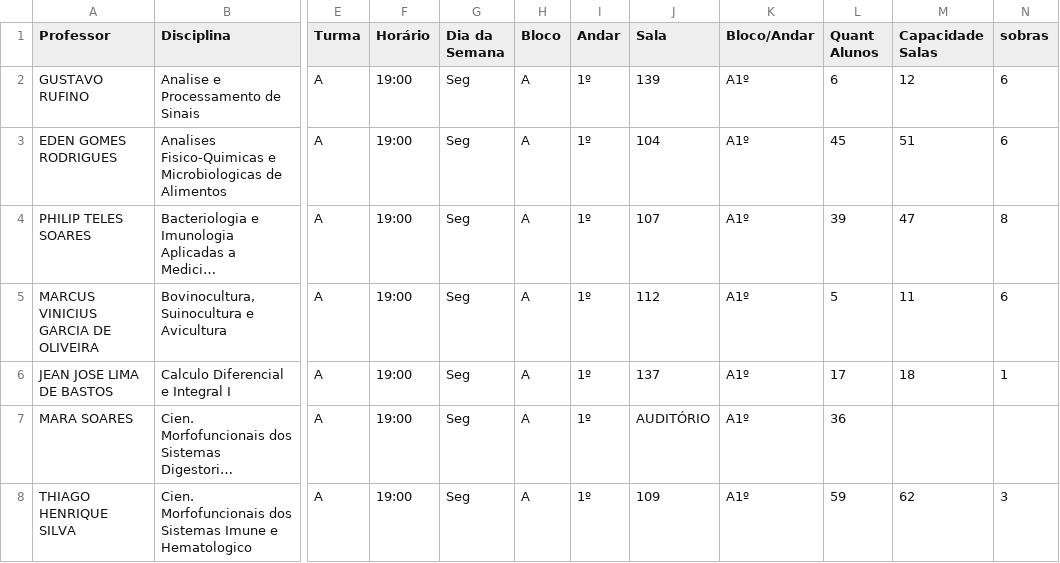
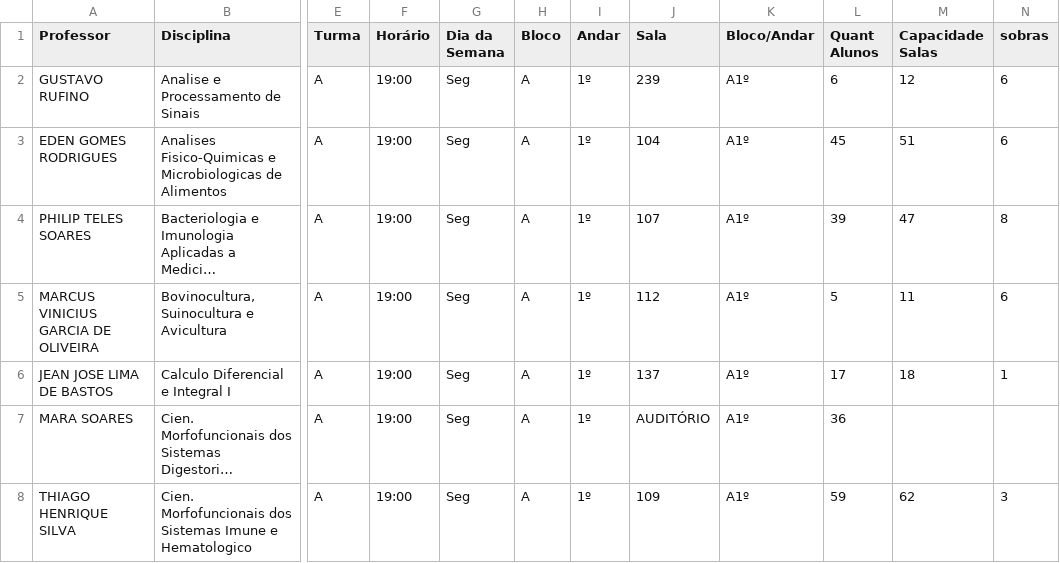
Before and after one commit to candidatla/mapa-de-salas, a CSV file: mapa.csv, drawn as a sheet; only a part is shown, gaps mark what is left out; long unchanged cells end in …; the diff names each change by its address in the sheet, - before the commit and + after, or states it on an @@ line.

Commit message:
Atualizacao automatica do mapa

```diff
--- a/mapa.csv
+++ b/mapa.csv
-J2 (Sala): 139
+J2 (Sala): 239
```
